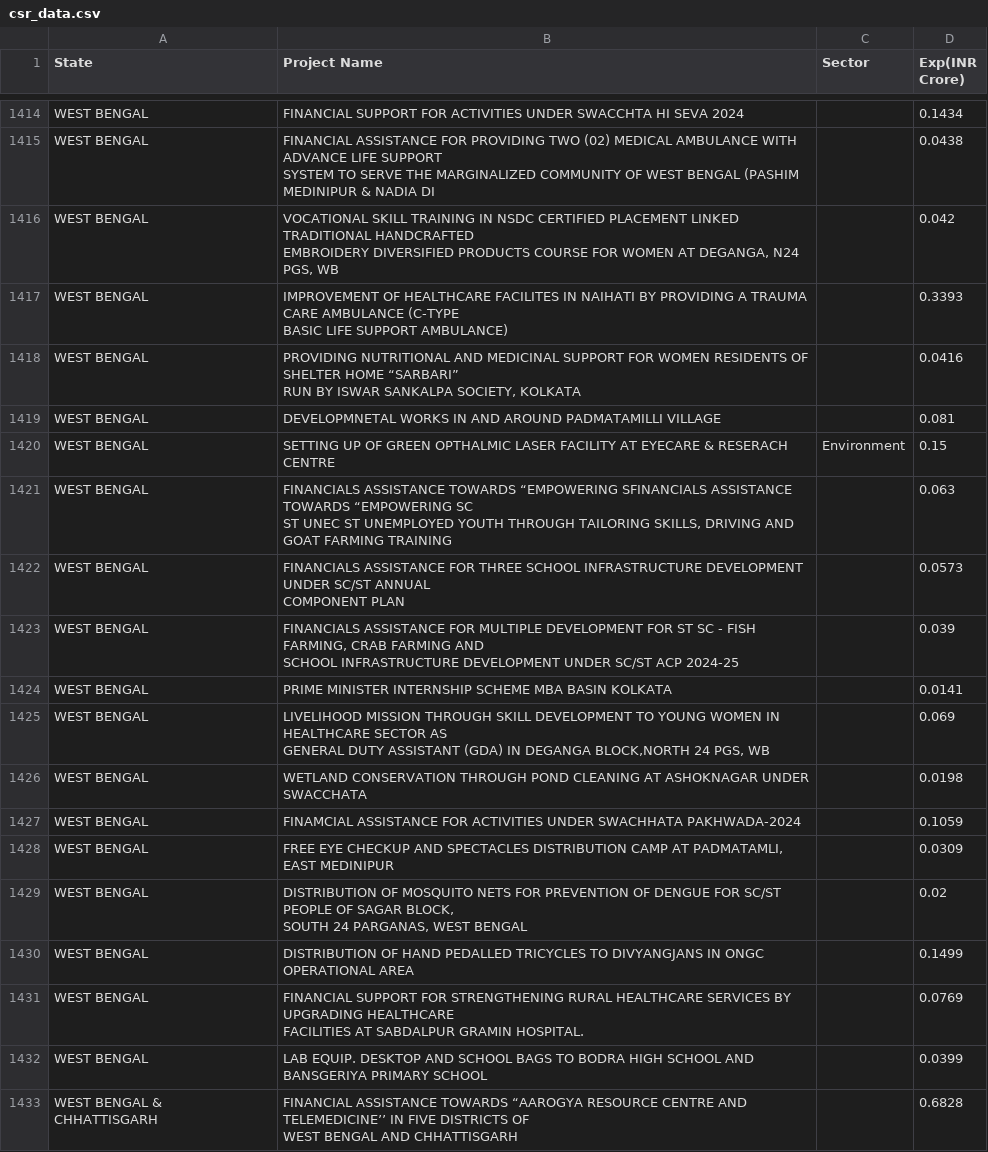
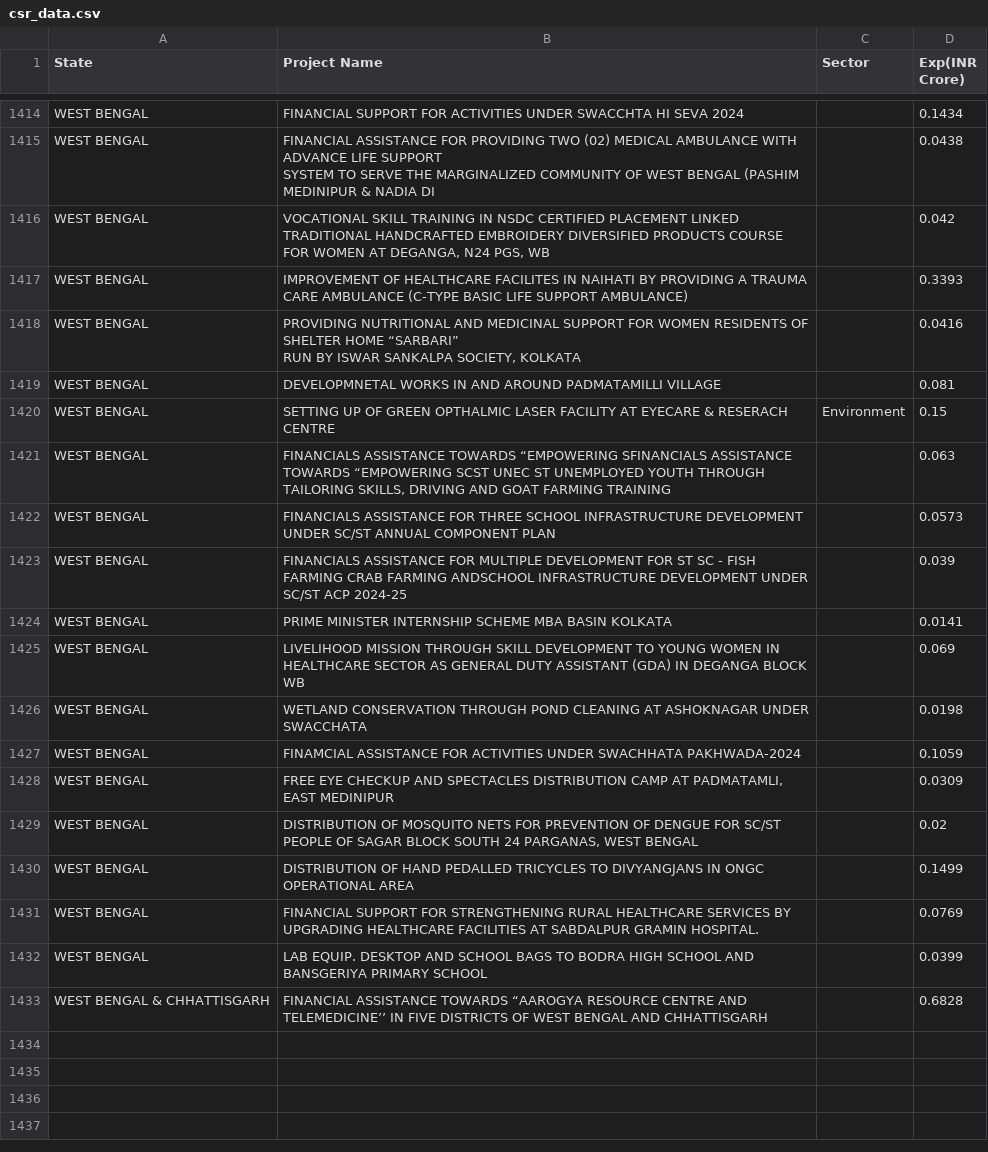
Before and after one commit to harshsami-coder/ongc_csr_dashboard, a CSV file: csr_data.csv, drawn as a sheet; only a part is shown, gaps mark what is left out.

Commit message:
Add files via upload

```diff
--- a/csr_data.csv
+++ b/csr_data.csv
@@ -2293,6 +2293,4 @@ WEST BENGAL,"FINANCIAL ASSISTANCE FOR PROVIDING TWO (02) MEDICAL AMBULANCE WITH
 SYSTEM TO SERVE THE MARGINALIZED COMMUNITY OF WEST BENGAL (PASHIM MEDINIPUR & NADIA DI",,0.0438
-WEST BENGAL,"VOCATIONAL SKILL TRAINING IN NSDC CERTIFIED PLACEMENT LINKED TRADITIONAL HANDCRAFTED
-EMBROIDERY DIVERSIFIED PRODUCTS COURSE FOR WOMEN AT DEGANGA, N24 PGS, WB",,0.042
-WEST BENGAL,"IMPROVEMENT OF HEALTHCARE FACILITES IN NAIHATI BY PROVIDING A TRAUMA CARE AMBULANCE (C-TYPE
-BASIC LIFE SUPPORT AMBULANCE)",,0.3393
+WEST BENGAL,"VOCATIONAL SKILL TRAINING IN NSDC CERTIFIED PLACEMENT LINKED TRADITIONAL HANDCRAFTED EMBROIDERY DIVERSIFIED PRODUCTS COURSE FOR WOMEN AT DEGANGA, N24 PGS, WB",,0.042
+WEST BENGAL,"IMPROVEMENT OF HEALTHCARE FACILITES IN NAIHATI BY PROVIDING A TRAUMA CARE AMBULANCE (C-TYPE BASIC LIFE SUPPORT AMBULANCE)",,0.3393
 WEST BENGAL,"PROVIDING NUTRITIONAL AND MEDICINAL SUPPORT FOR WOMEN RESIDENTS OF SHELTER HOME “SARBARI”
@@ -2301,11 +2299,7 @@ WEST BENGAL,DEVELOPMNETAL WORKS IN AND AROUND PADMATAMILLI VILLAGE,,0.081
 WEST BENGAL,SETTING UP OF GREEN OPTHALMIC LASER FACILITY AT EYECARE & RESERACH CENTRE,Environment,0.15
-WEST BENGAL,"FINANCIALS ASSISTANCE TOWARDS “EMPOWERING SFINANCIALS ASSISTANCE TOWARDS “EMPOWERING SC
-ST UNEC ST UNEMPLOYED YOUTH THROUGH TAILORING SKILLS, DRIVING AND GOAT FARMING TRAINING",,0.063
-WEST BENGAL,"FINANCIALS ASSISTANCE FOR THREE SCHOOL INFRASTRUCTURE DEVELOPMENT UNDER SC/ST ANNUAL
-COMPONENT PLAN",,0.0573
-WEST BENGAL,"FINANCIALS ASSISTANCE FOR MULTIPLE DEVELOPMENT FOR ST SC - FISH FARMING, CRAB FARMING AND
-SCHOOL INFRASTRUCTURE DEVELOPMENT UNDER SC/ST ACP 2024-25",,0.039
+WEST BENGAL,"FINANCIALS ASSISTANCE TOWARDS “EMPOWERING SFINANCIALS ASSISTANCE TOWARDS “EMPOWERING SCST UNEC ST UNEMPLOYED YOUTH THROUGH TAILORING SKILLS, DRIVING AND GOAT FARMING TRAINING",,0.063
+WEST BENGAL,"FINANCIALS ASSISTANCE FOR THREE SCHOOL INFRASTRUCTURE DEVELOPMENT UNDER SC/ST ANNUAL COMPONENT PLAN",,0.0573
+WEST BENGAL,"FINANCIALS ASSISTANCE FOR MULTIPLE DEVELOPMENT FOR ST SC - FISH FARMING CRAB FARMING ANDSCHOOL INFRASTRUCTURE DEVELOPMENT UNDER SC/ST ACP 2024-25",,0.039
 WEST BENGAL,PRIME MINISTER INTERNSHIP SCHEME MBA BASIN KOLKATA,,0.0141
-WEST BENGAL,"LIVELIHOOD MISSION THROUGH SKILL DEVELOPMENT TO YOUNG WOMEN IN HEALTHCARE SECTOR AS
-GENERAL DUTY ASSISTANT (GDA) IN DEGANGA BLOCK,NORTH 24 PGS, WB",,0.069
+WEST BENGAL,"LIVELIHOOD MISSION THROUGH SKILL DEVELOPMENT TO YOUNG WOMEN IN HEALTHCARE SECTOR AS GENERAL DUTY ASSISTANT (GDA) IN DEGANGA BLOCK WB",,0.069
 WEST BENGAL,WETLAND CONSERVATION THROUGH POND CLEANING AT ASHOKNAGAR UNDER SWACCHATA,,0.0198
@@ -2313,10 +2307,6 @@ WEST BENGAL,FINAMCIAL ASSISTANCE FOR ACTIVITIES UNDER SWACHHATA PAKHWADA-2024,,0
 WEST BENGAL,"FREE EYE CHECKUP AND SPECTACLES DISTRIBUTION CAMP AT PADMATAMLI, EAST MEDINIPUR",,0.0309
-WEST BENGAL,"DISTRIBUTION OF MOSQUITO NETS FOR PREVENTION OF DENGUE FOR SC/ST PEOPLE OF SAGAR BLOCK,
-SOUTH 24 PARGANAS, WEST BENGAL",,0.02
+WEST BENGAL,"DISTRIBUTION OF MOSQUITO NETS FOR PREVENTION OF DENGUE FOR SC/ST PEOPLE OF SAGAR BLOCK SOUTH 24 PARGANAS, WEST BENGAL",,0.02
 WEST BENGAL,DISTRIBUTION OF HAND PEDALLED TRICYCLES TO DIVYANGJANS IN ONGC OPERATIONAL AREA,,0.1499
-WEST BENGAL,"FINANCIAL SUPPORT FOR STRENGTHENING RURAL HEALTHCARE SERVICES BY UPGRADING HEALTHCARE
-FACILITIES AT SABDALPUR GRAMIN HOSPITAL.",,0.0769
+WEST BENGAL,"FINANCIAL SUPPORT FOR STRENGTHENING RURAL HEALTHCARE SERVICES BY UPGRADING HEALTHCARE FACILITIES AT SABDALPUR GRAMIN HOSPITAL.",,0.0769
 WEST BENGAL,LAB EQUIP. DESKTOP AND SCHOOL BAGS TO BODRA HIGH SCHOOL AND BANSGERIYA PRIMARY SCHOOL,,0.0399
-"WEST BENGAL &
-CHHATTISGARH","FINANCIAL ASSISTANCE TOWARDS “AAROGYA RESOURCE CENTRE AND TELEMEDICINE’’ IN FIVE DISTRICTS OF
-WEST BENGAL AND CHHATTISGARH",,0.6828
+"WEST BENGAL & CHHATTISGARH","FINANCIAL ASSISTANCE TOWARDS “AAROGYA RESOURCE CENTRE AND TELEMEDICINE’’ IN FIVE DISTRICTS OF WEST BENGAL AND CHHATTISGARH",,0.6828
```
